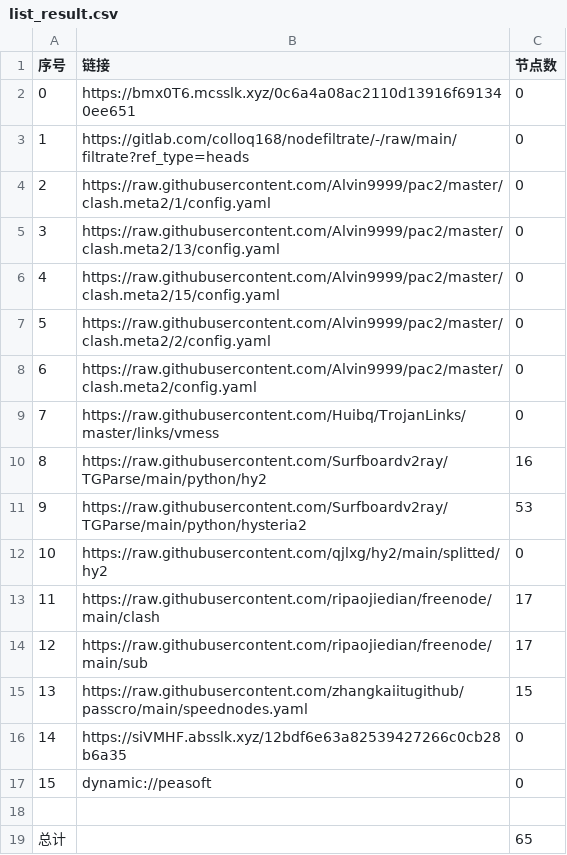
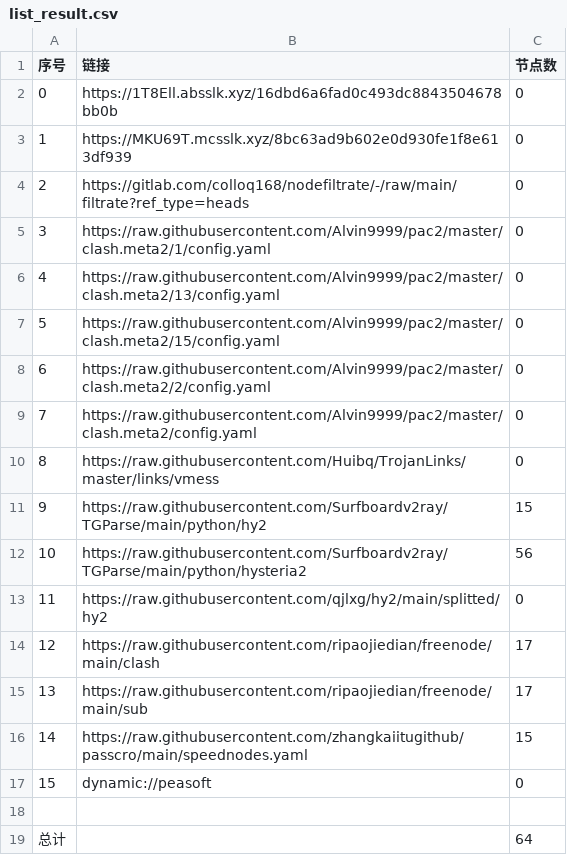
Before and after one commit to jianwu-zhao/NoMoreWalls, a CSV file: list_result.csv, drawn as a sheet; removed rows and columns are numbered as before the commit, all else as after; the diff names each change by its address in the sheet, - before the commit and + after, or states it on an @@ line.

```diff
--- a/list_result.csv
+++ b/list_result.csv
-B2 (链接): https://bmx0T6.mcsslk.xyz/0c6a4a08ac2110d13916f691340ee651
+B2 (链接): https://1T8Ell.absslk.xyz/16dbd6a6fad0c493dc8843504678bb0b
+row 3: 1 | https://MKU69T.mcsslk.xyz/8bc63ad9b602e0d930fe1f8e613df939 | 0
@@ column A (序号) renumbered between rows 4 and 16 @@
-C11 (节点数): 16
+C11 (节点数): 15
-C12 (节点数): 53
+C12 (节点数): 56
-row 16: 14 | https://siVMHF.absslk.xyz/12bdf6e63a82539427266c0cb28b6a35 | 0
-C19 (节点数): 65
+C19 (节点数): 64
```
Also changed, not shown: 22 other files.
